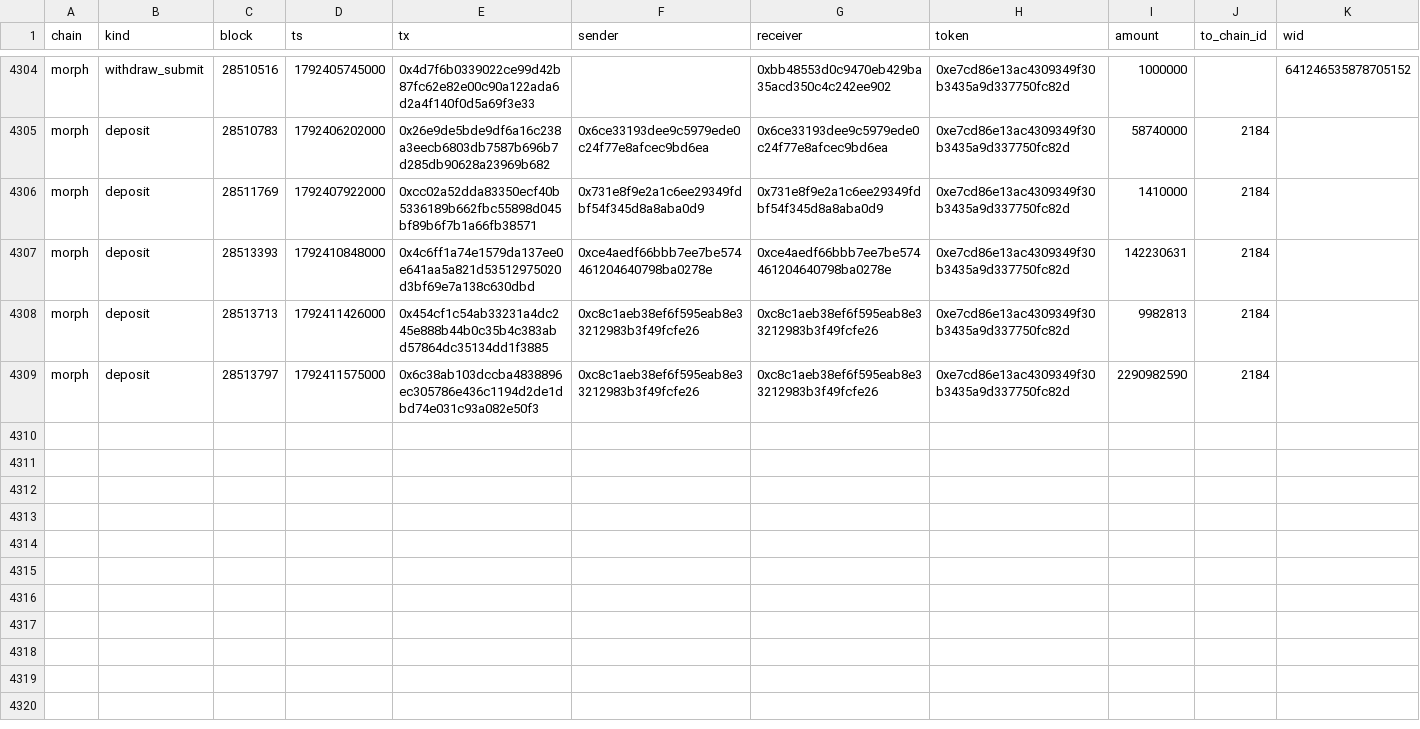
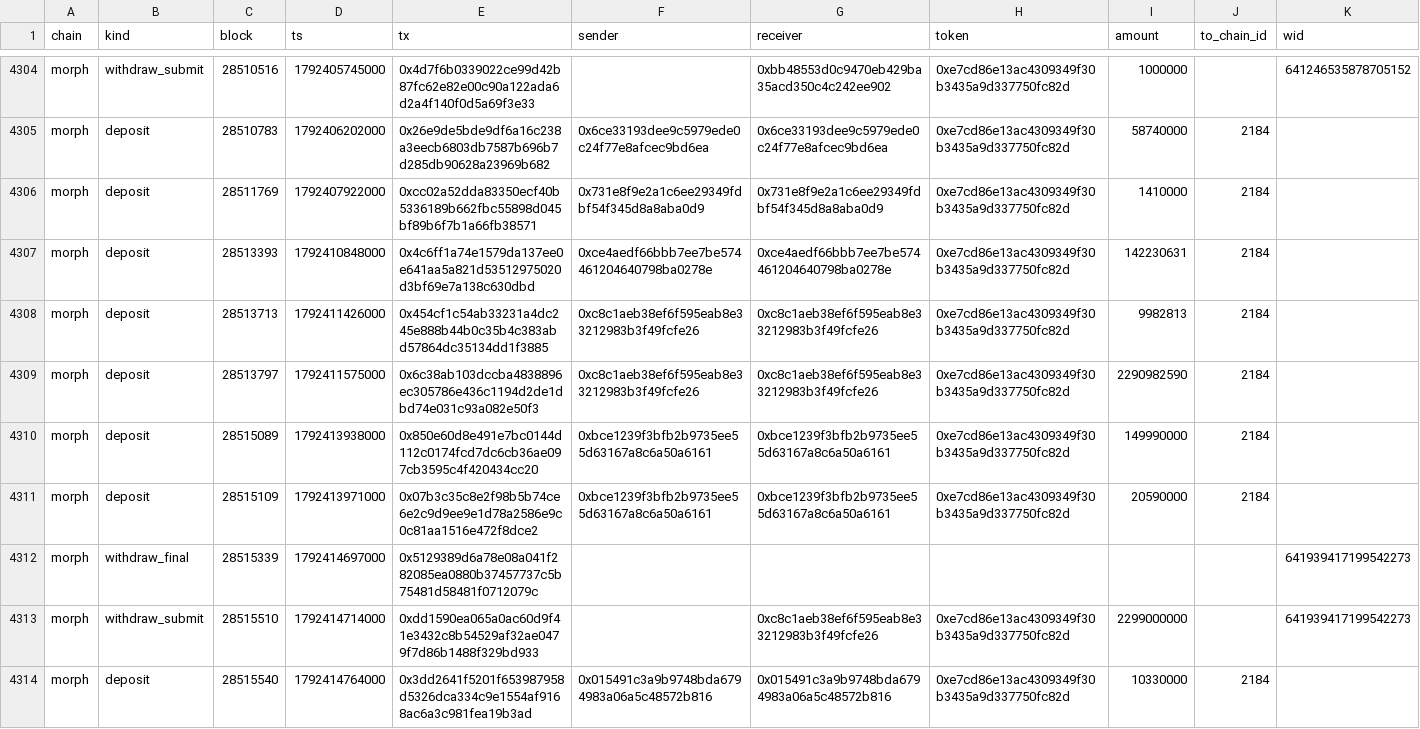
Before and after one commit to eferbarn/PopDex_Minor_Insights, a CSV file: bridge/morph.csv, drawn as a sheet; only a part is shown, gaps mark what is left out; the diff names each change by its address in the sheet, - before the commit and + after, or states it on an @@ line.

Commit message:
snapshot[bridge] 2026-10-19 1792415282145

```diff
--- a/bridge/morph.csv
+++ b/bridge/morph.csv
+row 4310: morph | deposit | 28515089 | 1792413938000 | 0x850e60d8e491e7bc0144d112c0174fcd7dc6cb36ae097cb3595c4f420434cc20 | 0xbce1239f3bfb2b9735ee55d63167a8c6a50a6161 | 0xbce1239f3bfb2b9735ee55d63167a8c6a50a6161 | 0xe7cd86e13ac4309349f30b3435a9d337750fc82d | 149990000 | 2184
+row 4311: morph | deposit | 28515109 | 1792413971000 | 0x07b3c35c8e2f98b5b74ce6e2c9d9ee9e1d78a2586e9c0c81aa1516e472f8dce2 | 0xbce1239f3bfb2b9735ee55d63167a8c6a50a6161 | 0xbce1239f3bfb2b9735ee55d63167a8c6a50a6161 | 0xe7cd86e13ac4309349f30b3435a9d337750fc82d | 20590000 | 2184
+row 4312: morph | withdraw_final | 28515339 | 1792414697000 | 0x5129389d6a78e08a041f282085ea0880b37457737c5b75481d58481f0712079c |  |  |  |  |  | 641939417199542273
+row 4313: morph | withdraw_submit | 28515510 | 1792414714000 | 0xdd1590ea065a0ac60d9f41e3432c8b54529af32ae0479f7d86b1488f329bd933 |  | 0xc8c1aeb38ef6f595eab8e33212983b3f49fcfe26 | 0xe7cd86e13ac4309349f30b3435a9d337750fc82d | 2299000000 |  | 641939417199542273
+row 4314: morph | deposit | 28515540 | 1792414764000 | 0x3dd2641f5201f653987958d5326dca334c9e1554af9168ac6a3c981fea19b3ad | 0x015491c3a9b9748bda6794983a06a5c48572b816 | 0x015491c3a9b9748bda6794983a06a5c48572b816 | 0xe7cd86e13ac4309349f30b3435a9d337750fc82d | 10330000 | 2184
```
Also changed, not shown: 3 other files.
